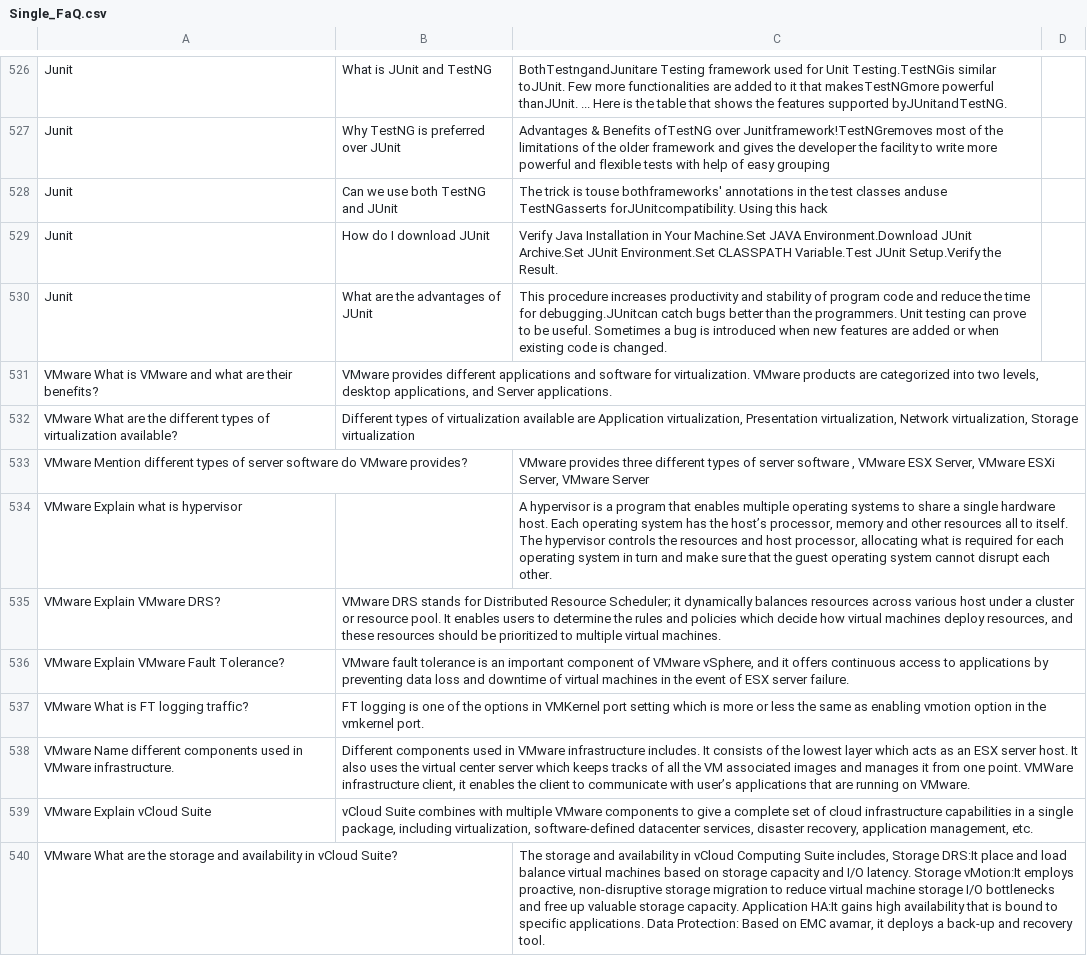
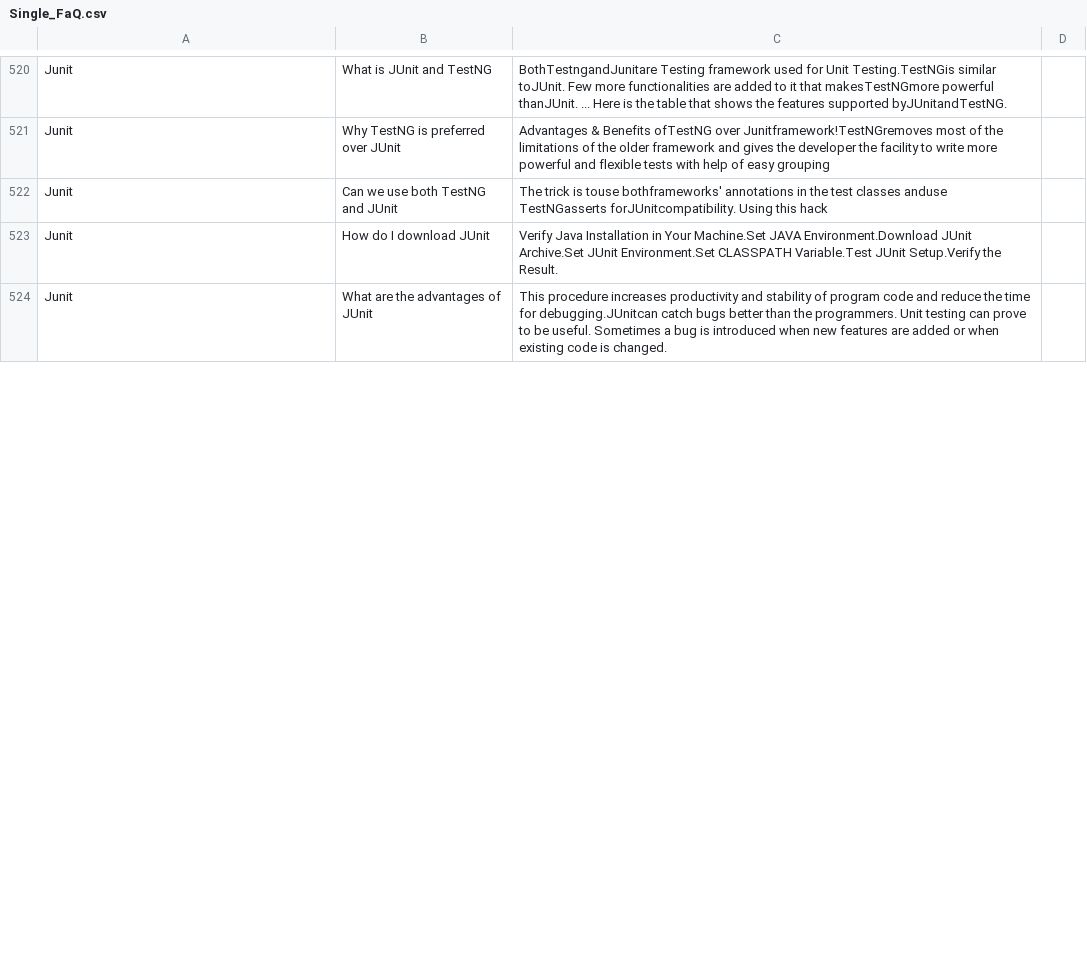
Before and after one commit to jobanandam/faqbot, a CSV file: application/resources/Single_FaQ.csv, drawn as a sheet; only a part is shown, gaps mark what is left out; the diff covers the shown part only.

```diff
--- a/application/resources/Single_FaQ.csv
+++ b/application/resources/Single_FaQ.csv
@@ -530,11 +524 @@ Junit	How do I download JUnit	Verify Java Installation in Your Machine.Set JAVA
 Junit	What are the advantages of JUnit	This procedure increases productivity and stability of program code and reduce the time for debugging.JUnitcan catch bugs better than the programmers. Unit testing can prove to be useful. Sometimes a bug is introduced when new features are added or when existing code is changed.
-VMware  What is VMware and what are their benefits?	  VMware provides different applications and software for virtualization.  VMware products are categorized into two levels, desktop applications, and Server applications.
-VMware  What are the different types of virtualization available?	Different types of virtualization available are Application virtualization, Presentation virtualization, Network virtualization, Storage virtualization
-VMware  Mention different types of server software do VMware provides?		VMware provides three different types of server software , VMware ESX Server, VMware ESXi Server, VMware Server
-VMware  Explain what is hypervisor		A hypervisor is a program that enables multiple operating systems to share a single hardware host.  Each operating system has the host’s processor, memory and other resources all to itself.  The hypervisor controls the resources and host processor, allocating what is required for each operating system in turn and make sure that the guest operating system cannot disrupt each other.
-VMware  Explain VMware DRS?	  VMware DRS stands for Distributed Resource Scheduler; it dynamically balances resources across various host under a cluster or resource pool.  It enables users to determine the rules and policies which decide how virtual machines deploy resources, and these resources should be prioritized to multiple virtual machines.
-VMware  Explain VMware Fault Tolerance?	  VMware fault tolerance is an important component of VMware vSphere, and it offers continuous access to applications by preventing data loss and downtime of virtual machines in the event of ESX server failure.
-VMware  What is FT logging traffic?	  FT logging is one of the options in VMKernel port setting which is more or less the same as enabling vmotion option in the vmkernel port.
-VMware  Name different components used in VMware infrastructure.	Different components used in VMware infrastructure includes. It consists of the lowest layer which acts as an ESX server host. It also uses the virtual center server which keeps tracks of all the VM associated images and manages it from one point. VMWare infrastructure client, it enables the client to communicate with user’s applications that are running on VMware.
-VMware  Explain vCloud Suite	vCloud Suite combines with multiple VMware components to give a complete set of cloud infrastructure capabilities in a single package, including virtualization, software-defined datacenter services, disaster recovery, application management, etc.
-VMware  What are the storage and availability in vCloud Suite?		The storage and availability in vCloud Computing Suite includes, Storage DRS:It place and load balance virtual machines based on storage capacity and I/O latency. Storage vMotion:It employs proactive, non-disruptive storage migration to reduce virtual machine storage I/O bottlenecks and free up valuable storage capacity. Application HA:It gains high availability that is bound to specific applications. Data Protection: Based on EMC avamar, it deploys a back-up and recovery tool.
```
Also changed, not shown: 34 added rows, 31 removed rows and 10 edited cells elsewhere in this file, 1 other file.
